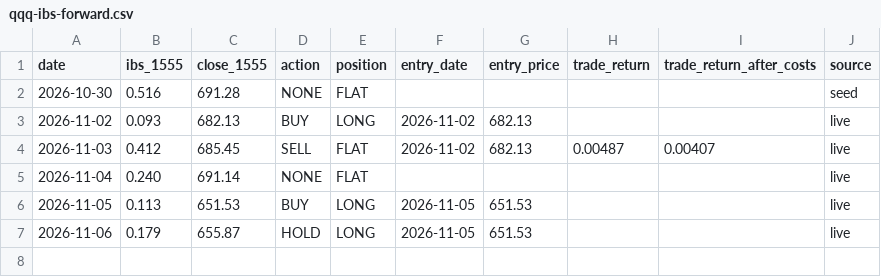
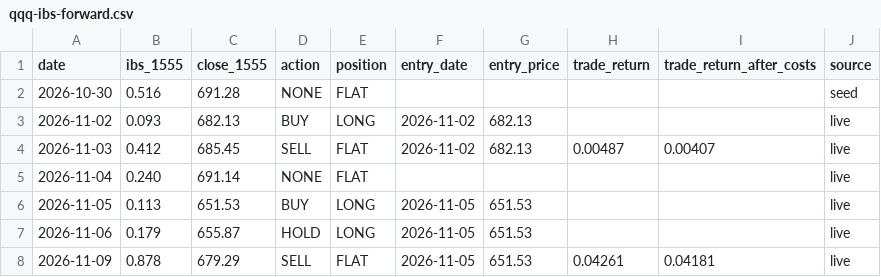
Before and after one commit to trentrafferty2001-svg/ictbot-tests, a CSV file: tools/daily/forward/qqq-ibs-forward.csv, drawn as a sheet.

```diff
--- a/tools/daily/forward/qqq-ibs-forward.csv
+++ b/tools/daily/forward/qqq-ibs-forward.csv
@@ -7 +7,2 @@ date,ibs_1555,close_1555,action,position,entry_date,entry_price,trade_return,tra
 2026-11-06,0.179,655.87,HOLD,LONG,2026-11-05,651.53,,,live
+2026-11-09,0.878,679.29,SELL,FLAT,2026-11-05,651.53,0.04261,0.04181,live
```
Also changed, not shown: 1 other file.
